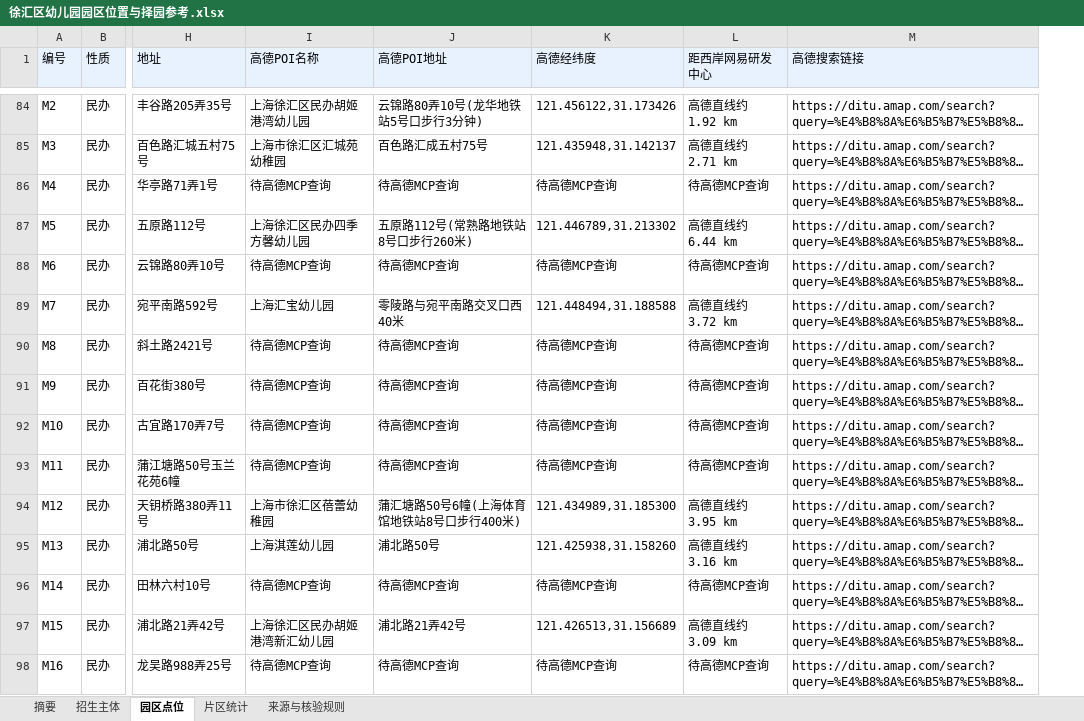
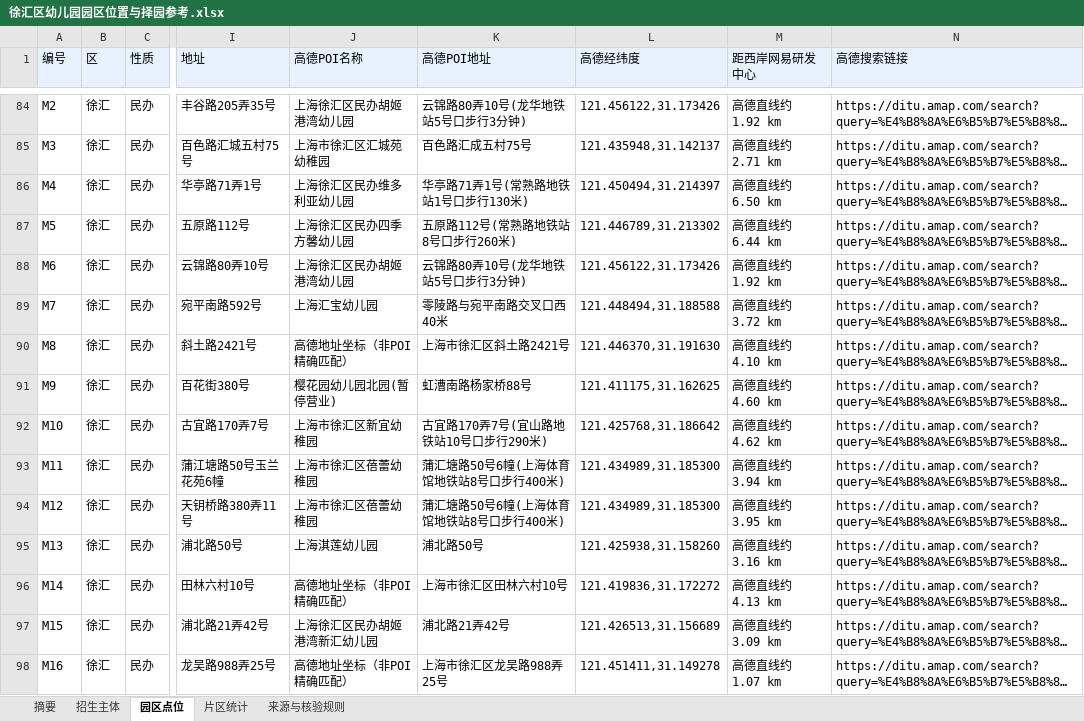
Before and after one commit to cao903775389/xuhui_kindergarten_work, an Excel workbook: outputs/徐汇区幼儿园园区位置与择园参考.xlsx, sheet 园区点位, drawn as a sheet; only a part is shown, gaps mark what is left out; long unchanged cells end in …; values as stored, in another font and other column widths than the file's, no borders; addresses are those after the commit; the diff covers the shown part only; the diff names each change by its address in the sheet, - before the commit and + after, or states it on an @@ line.

```diff
--- a/outputs/徐汇区幼儿园园区位置与择园参考.xlsx (sheet 园区点位)
+++ b/outputs/徐汇区幼儿园园区位置与择园参考.xlsx (sheet 园区点位)
+column B (区), rows 84-98: all 徐汇
-J86 (高德POI名称): 待高德MCP查询
+J86 (高德POI名称): 上海徐汇区民办维多利亚幼儿园
-K86 (高德POI地址): 待高德MCP查询
+K86 (高德POI地址): 华亭路71弄1号(常熟路地铁站1号口步行130米)
-L86 (高德经纬度): 待高德MCP查询
+L86 (高德经纬度): 121.450494,31.214397
-M86 (距西岸网易研发中心): 待高德MCP查询
+M86 (距西岸网易研发中心): 高德直线约 6.50 km
-J88 (高德POI名称): 待高德MCP查询
+J88 (高德POI名称): 上海徐汇区民办胡姬港湾幼儿园
-K88 (高德POI地址): 待高德MCP查询
+K88 (高德POI地址): 云锦路80弄10号(龙华地铁站5号口步行3分钟)
-L88 (高德经纬度): 待高德MCP查询
+L88 (高德经纬度): 121.456122,31.173426
-M88 (距西岸网易研发中心): 待高德MCP查询
+M88 (距西岸网易研发中心): 高德直线约 1.92 km
-J90 (高德POI名称): 待高德MCP查询
+J90 (高德POI名称): 高德地址坐标（非POI精确匹配）
-K90 (高德POI地址): 待高德MCP查询
+K90 (高德POI地址): 上海市徐汇区斜土路2421号
-L90 (高德经纬度): 待高德MCP查询
+L90 (高德经纬度): 121.446370,31.191630
-M90 (距西岸网易研发中心): 待高德MCP查询
+M90 (距西岸网易研发中心): 高德直线约 4.10 km
-J91 (高德POI名称): 待高德MCP查询
+J91 (高德POI名称): 樱花园幼儿园北园(暂停营业)
-K91 (高德POI地址): 待高德MCP查询
+K91 (高德POI地址): 虹漕南路杨家桥88号
-L91 (高德经纬度): 待高德MCP查询
+L91 (高德经纬度): 121.411175,31.162625
-M91 (距西岸网易研发中心): 待高德MCP查询
+M91 (距西岸网易研发中心): 高德直线约 4.60 km
-J92 (高德POI名称): 待高德MCP查询
+J92 (高德POI名称): 上海市徐汇区新宜幼稚园
-K92 (高德POI地址): 待高德MCP查询
+K92 (高德POI地址): 古宜路170弄7号(宜山路地铁站10号口步行290米)
-L92 (高德经纬度): 待高德MCP查询
+L92 (高德经纬度): 121.425768,31.186642
-M92 (距西岸网易研发中心): 待高德MCP查询
+M92 (距西岸网易研发中心): 高德直线约 4.62 km
-J93 (高德POI名称): 待高德MCP查询
+J93 (高德POI名称): 上海市徐汇区蓓蕾幼稚园
-K93 (高德POI地址): 待高德MCP查询
+K93 (高德POI地址): 蒲汇塘路50号6幢(上海体育馆地铁站8号口步行400米)
-L93 (高德经纬度): 待高德MCP查询
+L93 (高德经纬度): 121.434989,31.185300
-M93 (距西岸网易研发中心): 待高德MCP查询
+M93 (距西岸网易研发中心): 高德直线约 3.94 km
-J96 (高德POI名称): 待高德MCP查询
+J96 (高德POI名称): 高德地址坐标（非POI精确匹配）
-K96 (高德POI地址): 待高德MCP查询
+K96 (高德POI地址): 上海市徐汇区田林六村10号
-L96 (高德经纬度): 待高德MCP查询
+L96 (高德经纬度): 121.419836,31.172272
-M96 (距西岸网易研发中心): 待高德MCP查询
+M96 (距西岸网易研发中心): 高德直线约 4.13 km
-J98 (高德POI名称): 待高德MCP查询
+J98 (高德POI名称): 高德地址坐标（非POI精确匹配）
-K98 (高德POI地址): 待高德MCP查询
+K98 (高德POI地址): 上海市徐汇区龙吴路988弄25号
-L98 (高德经纬度): 待高德MCP查询
+L98 (高德经纬度): 121.451411,31.149278
-M98 (距西岸网易研发中心): 待高德MCP查询
+M98 (距西岸网易研发中心): 高德直线约 1.07 km
```
Also changed, not shown: 16 added rows and 60 edited cells elsewhere in this sheet, sheet 来源与核验规则, sheet 摘要, 7 other files.
